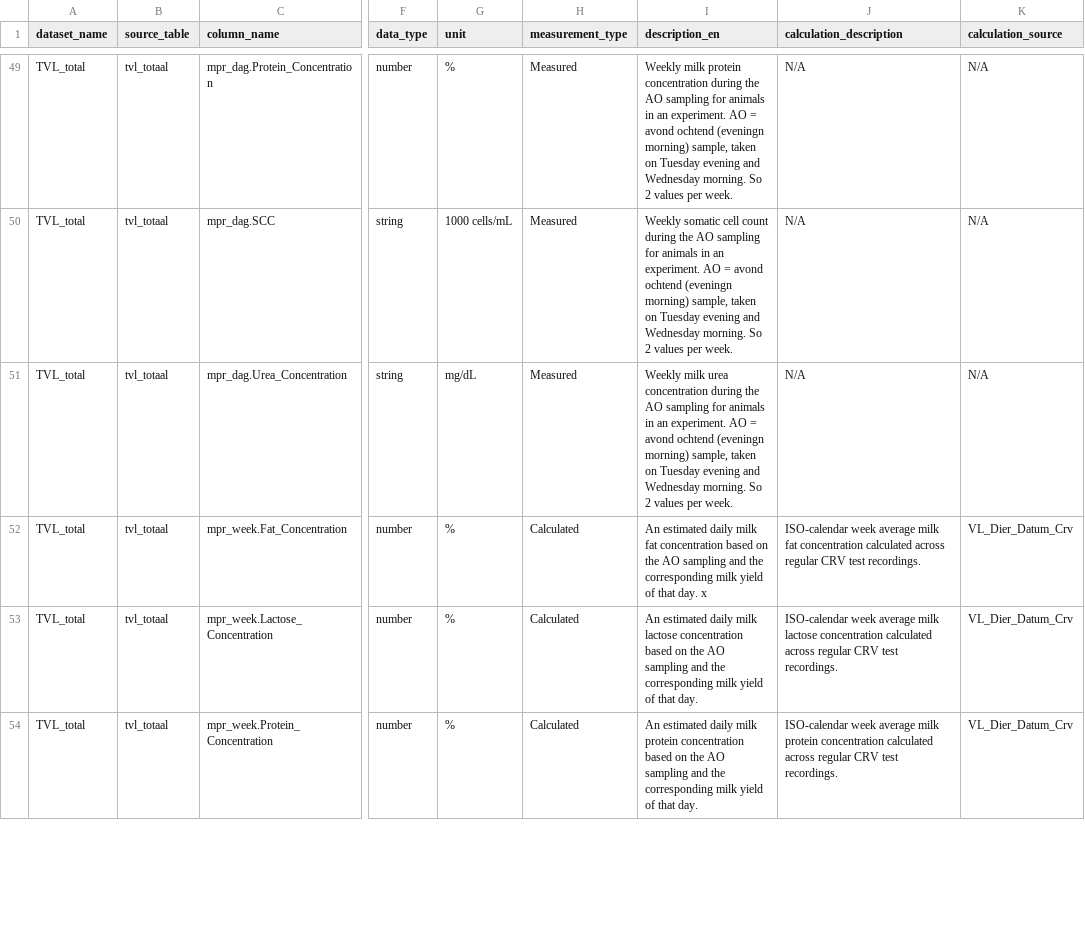
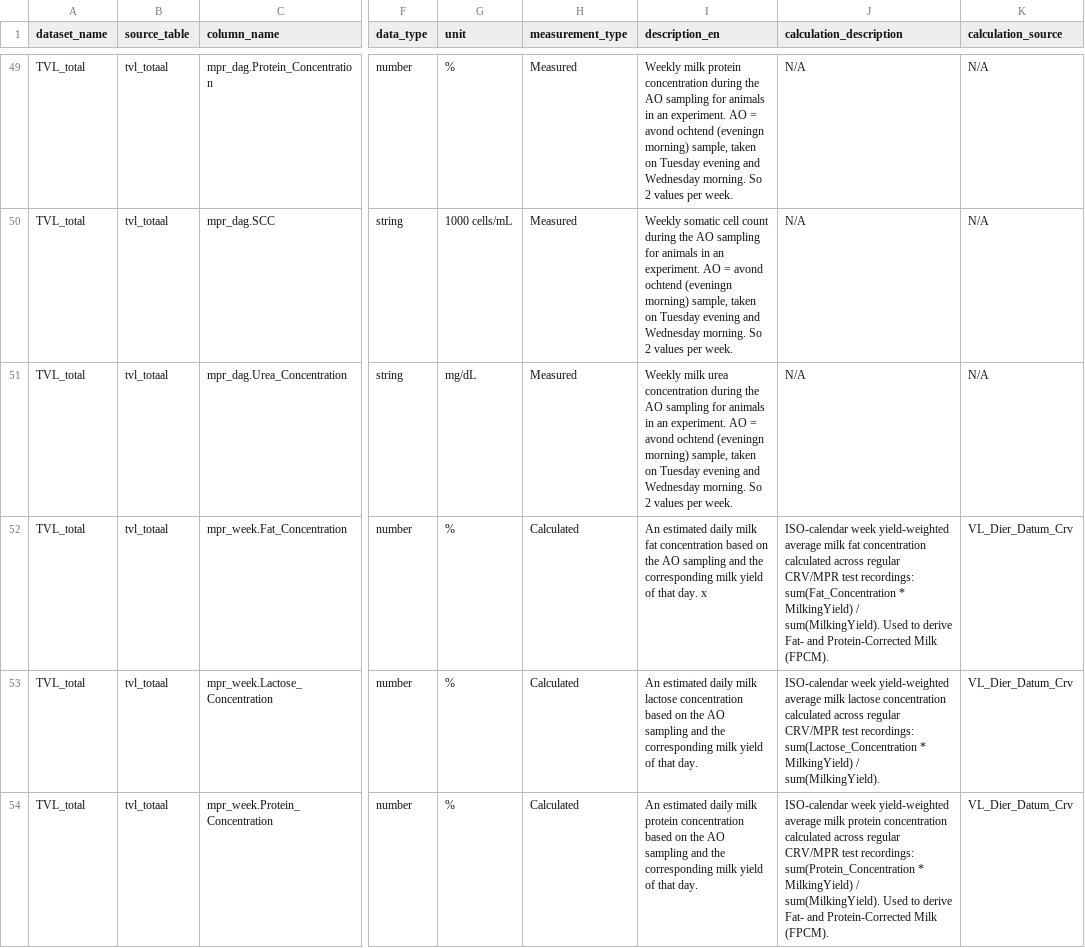
Before and after one commit to klandermans/dairycampus-metadata, a CSV file: data_dictionary/csv/all_metadata_dictionary.csv, drawn as a sheet; only a part is shown, gaps mark what is left out; the diff covers the shown part only; the diff names each change by its address in the sheet, - before the commit and + after, or states it on an @@ line.

```diff
--- a/data_dictionary/csv/all_metadata_dictionary.csv
+++ b/data_dictionary/csv/all_metadata_dictionary.csv
-J52 (calculation_description): ISO-calendar week average milk fat concentration calculated across regular CRV test recordings.
+J52 (calculation_description): ISO-calendar week yield-weighted average milk fat concentration calculated across regular CRV/MPR test recordings: sum(Fat_Concentration * MilkingYield) / sum(MilkingYield). Used to derive Fat- and Protein-Corrected Milk (FPCM).
-J53 (calculation_description): ISO-calendar week average milk lactose concentration calculated across regular CRV test recordings.
+J53 (calculation_description): ISO-calendar week yield-weighted average milk lactose concentration calculated across regular CRV/MPR test recordings: sum(Lactose_Concentration * MilkingYield) / sum(MilkingYield).
-J54 (calculation_description): ISO-calendar week average milk protein concentration calculated across regular CRV test recordings.
+J54 (calculation_description): ISO-calendar week yield-weighted average milk protein concentration calculated across regular CRV/MPR test recordings: sum(Protein_Concentration * MilkingYield) / sum(MilkingYield). Used to derive Fat- and Protein-Corrected Milk (FPCM).
```
Also changed, not shown: 2 edited cells elsewhere in this file, data_dictionary/csv/TVL_total.csv, 4 other files.
